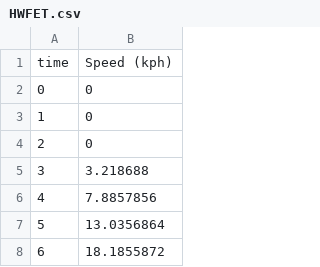
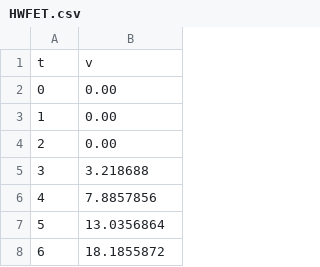
Before and after one commit to caiohfr/projects, a CSV file: EcoDrive-Analyst/data/cycles/HWFET.csv, drawn as a sheet; only a part is shown.

```diff
--- a/EcoDrive-Analyst/data/cycles/HWFET.csv
+++ b/EcoDrive-Analyst/data/cycles/HWFET.csv
@@ -1,5 +1,5 @@
-time,Speed (kph)
-0,0
-1,0
-2,0
+t,v
+0,0.00
+1,0.00
+2,0.00
 3,3.218688
```
Also changed, not shown: EcoDrive-Analyst/data/cycles/FTP_75_3BAGs.csv, EcoDrive-Analyst/data/cycles/WLTP_Class3ab.csv, 5 other files.
